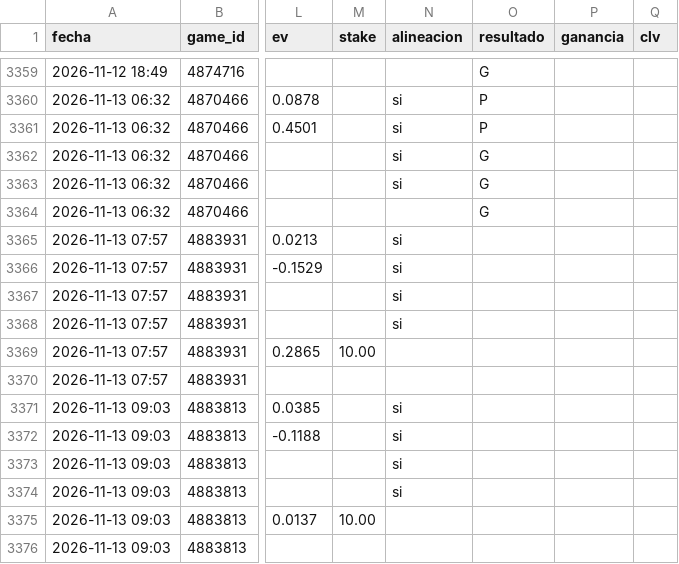
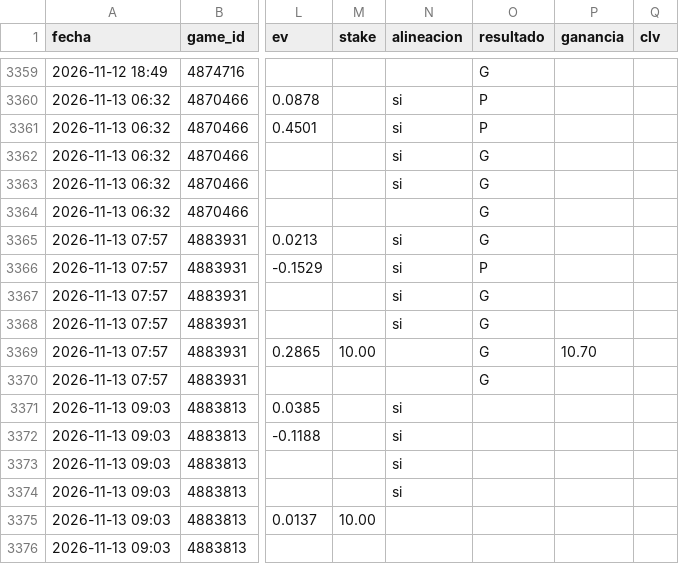
Before and after one commit to JoseVilcatoma/picks-bot, a CSV file: data/picks.csv, drawn as a sheet; only a part is shown, gaps mark what is left out; the diff names each change by its address in the sheet, - before the commit and + after, or states it on an @@ line.

```diff
--- a/data/picks.csv
+++ b/data/picks.csv
-O3365 (resultado): (empty)
+O3365 (resultado): G
-O3366 (resultado): (empty)
+O3366 (resultado): P
-O3367:O3370 (resultado): (empty)
+O3367:O3370 (resultado): G
-P3369 (ganancia): (empty)
+P3369 (ganancia): 10.70
```
Also changed, not shown: 4 other files.
